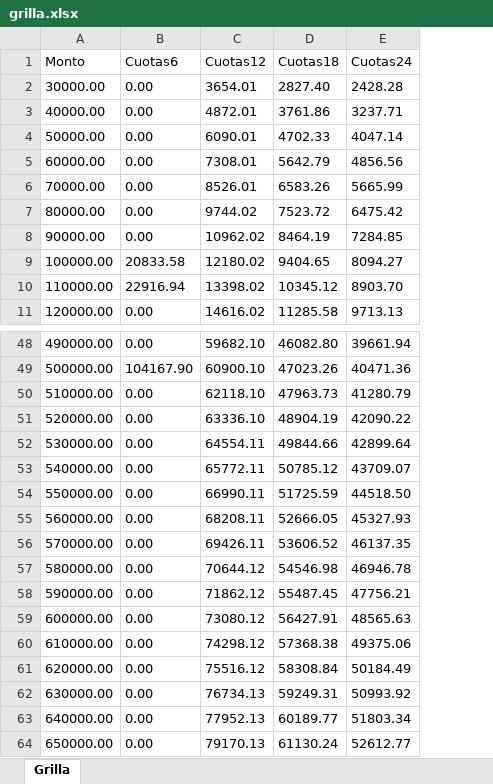
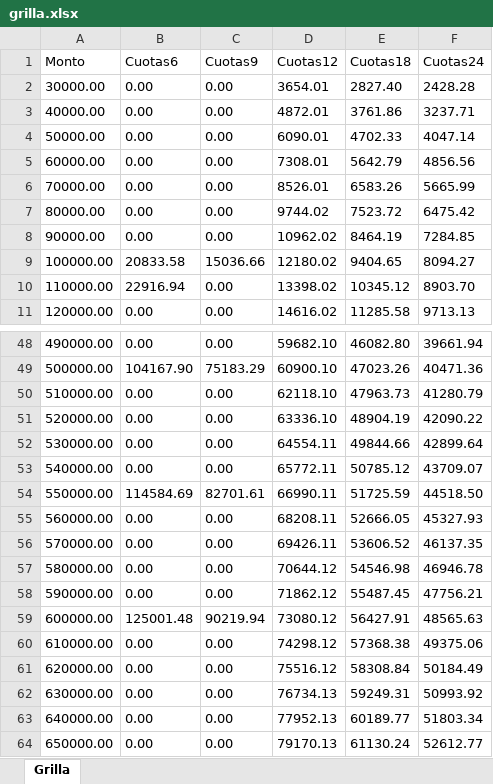
Before and after one commit to pyraed/sistema_consultas, an Excel workbook: grilla.xlsx, sheet Grilla, drawn as a sheet; only a part is shown, gaps mark what is left out; values as stored, in another font and other column widths than the file's, no borders; the diff names each change by its address in the sheet, - before the commit and + after, or states it on an @@ line.

Commit message:
actua grilla

```diff
--- a/grilla.xlsx (sheet Grilla)
+++ b/grilla.xlsx (sheet Grilla)
+column C (Cuotas9), rows 2-11: 0.00 | 0.00 | 0.00 | 0.00 | 0.00 | 0.00 | 0.00 | 15036.66 | 0.00 | 0.00; rows 48-64: 0.00 | 75183.29 | 0.00 | 0.00 | 0.00 | 0.00 | 82701.61 | 0.00 | 0.00 | 0.00 | 0.00 | 90219.94 | 0.00 | 0.00 | 0.00 | 0.00 | 0.00
-B54 (Cuotas6): 0.00
+B54 (Cuotas6): 114584.69
-B59 (Cuotas6): 0.00
+B59 (Cuotas6): 125001.48
```
Also changed, not shown: 2 other files.
